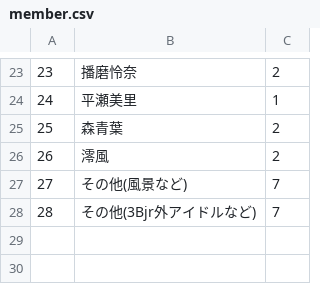
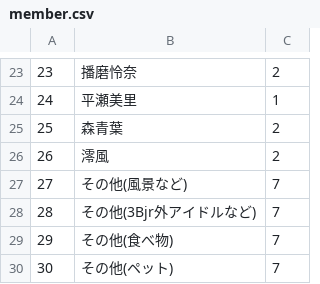
Before and after one commit to schwarzritter09/sanbee-blog-photo, a CSV file: db/member.csv, drawn as a sheet; only a part is shown, gaps mark what is left out.

```diff
--- a/db/member.csv
+++ b/db/member.csv
@@ -28 +28,3 @@
 28,その他(3Bjr外アイドルなど),7
+29,その他(食べ物),7
+30,その他(ペット),7
```
Also changed, not shown: 5 other files.
